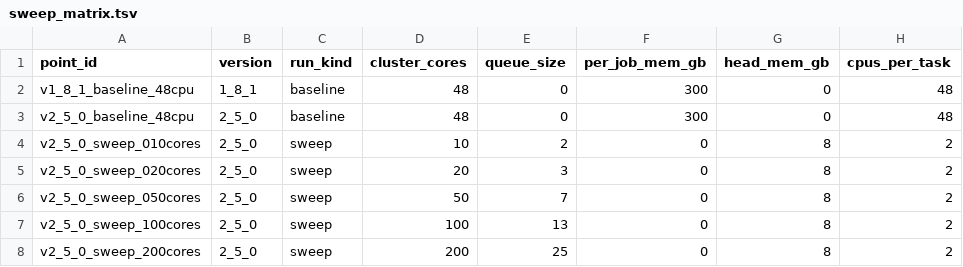
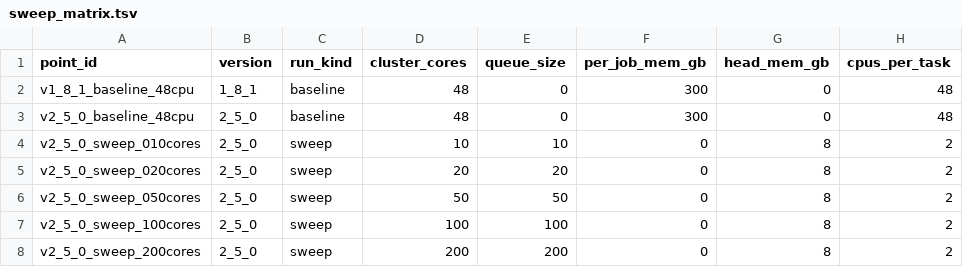
Before and after one commit to bigbio/quantms-test-datasets, a TSV file: benchmarks/dia/OrbitrapEclipse/PXD071075/scaling/sweep_matrix.tsv, drawn as a sheet; only a part is shown; the diff names each change by its address in the sheet, - before the commit and + after, or states it on an @@ line.

Commit message:
refactor(PXD071075): QUEUE_SIZE is the direct sweep axis
Previous design computed queue_size = ceil(cluster_cores / 8) on the
assumption that process_medium (8 cpu) dominates. Replace with the
simpler and more operationally useful interpretation: queue_size IS
the cluster's effective parallel slot count (max concurrent Nextflow
tasks dispatched to SLURM).

Sweep values: 10 / 20 / 50 / 100 / 200 concurrent tasks. The
cluster_cores column now equals queue_size by definition (kept as a
separate column for schema flexibility; documented as such).

Smoke-test assertions updated. DESCRIPTION.md and spec note the new
interpretation and revised wall-time estimates (~30min - ~10h per
point now, instead of ~8h - ~160h).

```diff
--- a/benchmarks/dia/OrbitrapEclipse/PXD071075/scaling/sweep_matrix.tsv
+++ b/benchmarks/dia/OrbitrapEclipse/PXD071075/scaling/sweep_matrix.tsv
-E4 (queue_size): 2
+E4 (queue_size): 10
-E5 (queue_size): 3
+E5 (queue_size): 20
-E6 (queue_size): 7
+E6 (queue_size): 50
-E7 (queue_size): 13
+E7 (queue_size): 100
-E8 (queue_size): 25
+E8 (queue_size): 200
```
Also changed, not shown: 4 other files.
